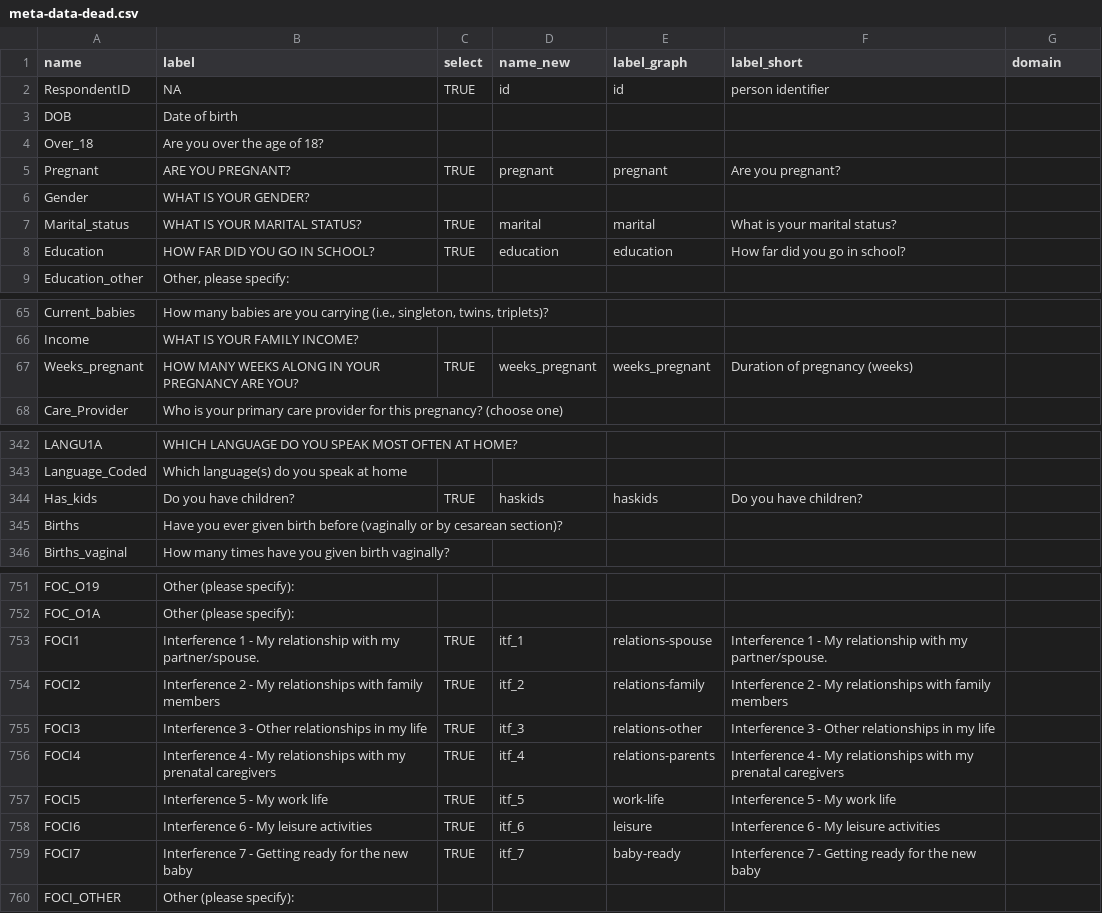
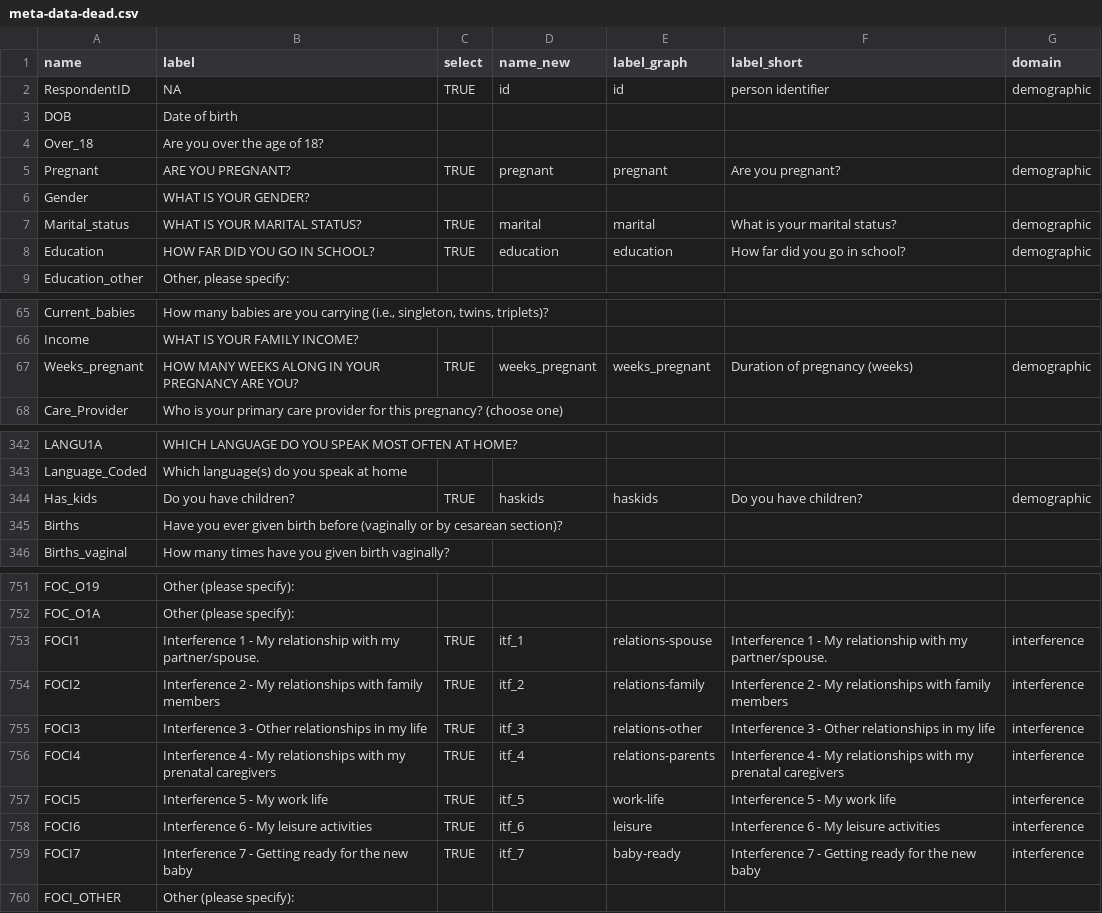
Before and after one commit to andkov/fear-of-childbirth, a CSV file: data/shared/meta/meta-data-dead.csv, drawn as a sheet; only a part is shown, gaps mark what is left out; the diff covers the shown part only.

Commit message:
edit meta

```diff
--- a/data/shared/meta/meta-data-dead.csv
+++ b/data/shared/meta/meta-data-dead.csv
@@ -1,9 +1,9 @@
 name,label,select,name_new,label_graph,label_short,domain
-RespondentID,NA,TRUE,id,id,person identifier,
+RespondentID,NA,TRUE,id,id,person identifier,demographic
 DOB,Date of birth,,,,,
 Over_18,Are you over the age of 18?,,,,,
-Pregnant,ARE YOU PREGNANT?,TRUE,pregnant,pregnant,Are you pregnant?,
+Pregnant,ARE YOU PREGNANT?,TRUE,pregnant,pregnant,Are you pregnant?,demographic
 Gender,WHAT IS YOUR GENDER?,,,,,
-Marital_status,WHAT IS YOUR MARITAL STATUS?,TRUE,marital,marital,What is your marital status?,
-Education,HOW FAR DID YOU GO IN SCHOOL?,TRUE,education,education,How far did you go in school?,
+Marital_status,WHAT IS YOUR MARITAL STATUS?,TRUE,marital,marital,What is your marital status?,demographic
+Education,HOW FAR DID YOU GO IN SCHOOL?,TRUE,education,education,How far did you go in school?,demographic
 Education_other,"Other, please specify:",,,,,
@@ -66,3 +66,3 @@ Current_babies,"How many babies are you carrying (i.e., singleton, twins, triple
 Income,WHAT IS YOUR FAMILY INCOME?,,,,,
-Weeks_pregnant,HOW MANY WEEKS ALONG IN YOUR PREGNANCY ARE YOU?,TRUE,weeks_pregnant,weeks_pregnant,Duration of pregnancy (weeks),
+Weeks_pregnant,HOW MANY WEEKS ALONG IN YOUR PREGNANCY ARE YOU?,TRUE,weeks_pregnant,weeks_pregnant,Duration of pregnancy (weeks),demographic
 Care_Provider,Who is your primary care provider for this pregnancy? (choose one),,,,,
@@ -343,3 +343,3 @@ LANGU1A,WHICH LANGUAGE DO YOU SPEAK MOST OFTEN AT HOME?,,,,,
 Language_Coded,Which language(s) do you speak at home,,,,,
-Has_kids,Do you have children?,TRUE,haskids,haskids,Do you have children?,
+Has_kids,Do you have children?,TRUE,haskids,haskids,Do you have children?,demographic
 Births,Have you ever given birth before (vaginally or by cesarean section)? ,,,,,
@@ -752,9 +752,9 @@ FOC_O19,Other (please specify):,,,,,
 FOC_O1A,Other (please specify):,,,,,
-FOCI1,Interference 1 - My relationship with my partner/spouse.,TRUE,itf_1,relations-spouse,Interference 1 - My relationship with my partner/spouse.,
-FOCI2,Interference 2 - My relationships with family members,TRUE,itf_2,relations-family,Interference 2 - My relationships with family members,
-FOCI3,Interference 3 - Other relationships in my life,TRUE,itf_3,relations-other,Interference 3 - Other relationships in my life,
-FOCI4,Interference 4 - My relationships with my prenatal caregivers,TRUE,itf_4,relations-parents,Interference 4 - My relationships with my prenatal caregivers,
-FOCI5,Interference 5 - My work life,TRUE,itf_5,work-life,Interference 5 - My work life,
-FOCI6,Interference 6 - My leisure activities,TRUE,itf_6,leisure,Interference 6 - My leisure activities,
-FOCI7,Interference 7 - Getting ready for the new baby,TRUE,itf_7,baby-ready,Interference 7 - Getting ready for the new baby,
+FOCI1,Interference 1 - My relationship with my partner/spouse.,TRUE,itf_1,relations-spouse,Interference 1 - My relationship with my partner/spouse.,interference
+FOCI2,Interference 2 - My relationships with family members,TRUE,itf_2,relations-family,Interference 2 - My relationships with family members,interference
+FOCI3,Interference 3 - Other relationships in my life,TRUE,itf_3,relations-other,Interference 3 - Other relationships in my life,interference
+FOCI4,Interference 4 - My relationships with my prenatal caregivers,TRUE,itf_4,relations-parents,Interference 4 - My relationships with my prenatal caregivers,interference
+FOCI5,Interference 5 - My work life,TRUE,itf_5,work-life,Interference 5 - My work life,interference
+FOCI6,Interference 6 - My leisure activities,TRUE,itf_6,leisure,Interference 6 - My leisure activities,interference
+FOCI7,Interference 7 - Getting ready for the new baby,TRUE,itf_7,baby-ready,Interference 7 - Getting ready for the new baby,interference
 FOCI_OTHER,Other (please specify):,,,,,
```
Also changed, not shown: 6 edited cells elsewhere in this file, 1 other file.
